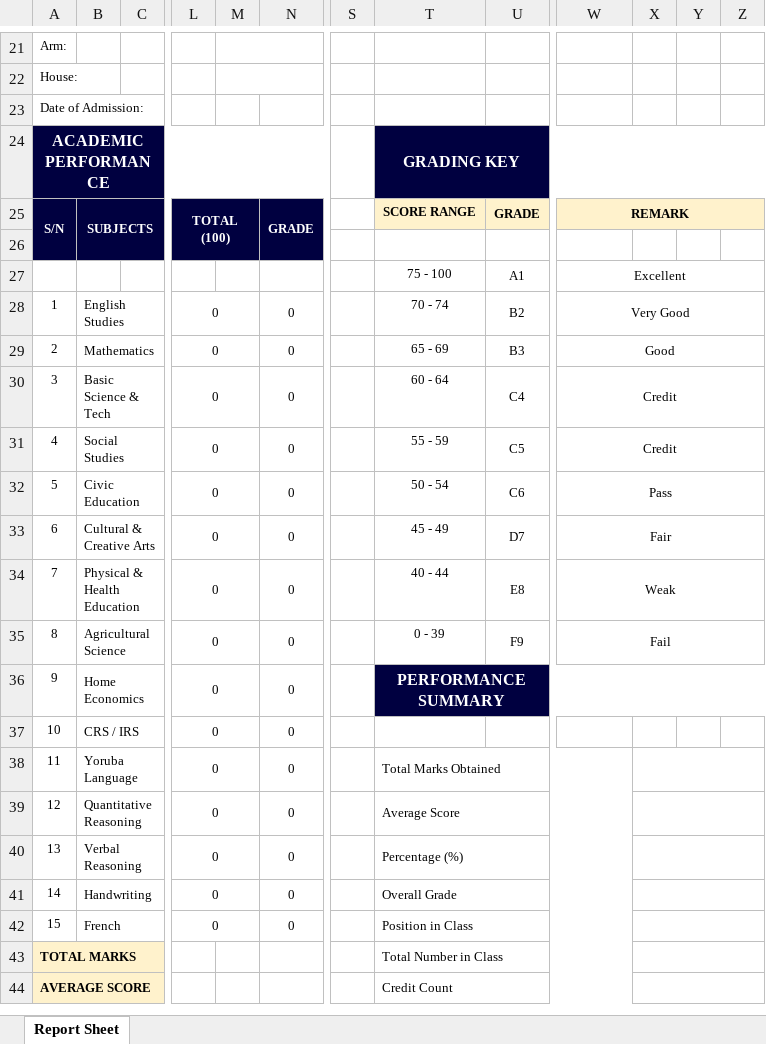
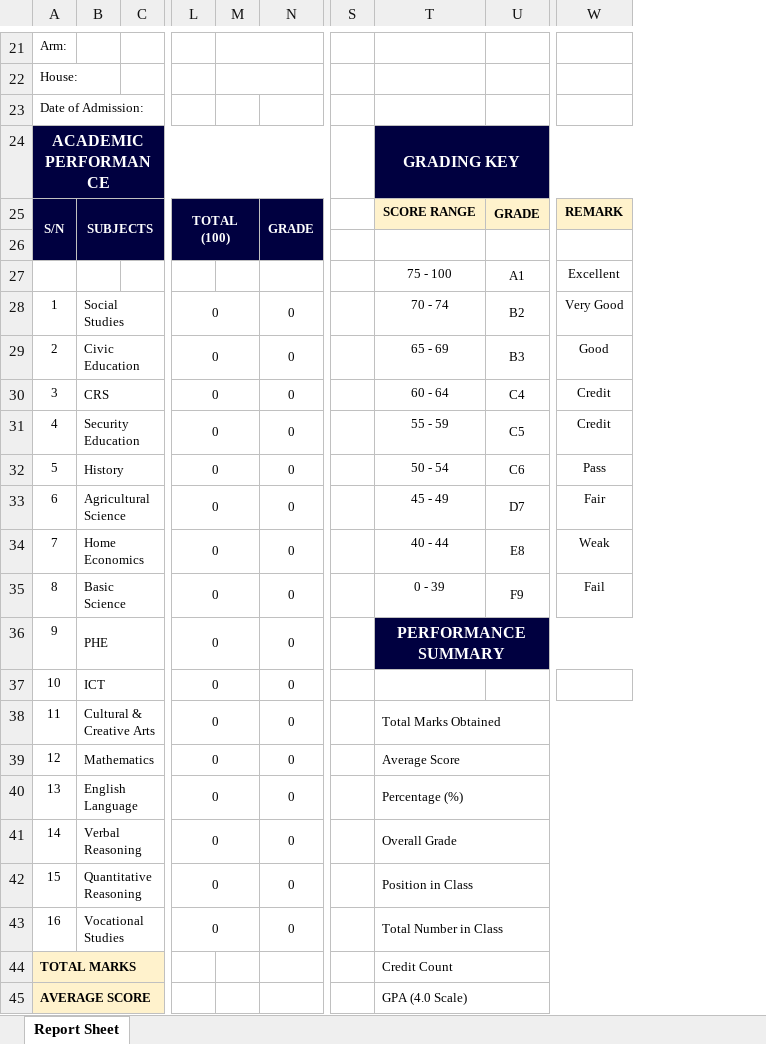
Before and after one commit to Baatinarolu/hiktaos-report-templates, an Excel workbook: Hiktaos_Primary_Final.xlsx, sheet Report Sheet, drawn as a sheet; only a part is shown, gaps mark what is left out; values as stored, in another font and other column widths than the file's, no borders; charts and pictures not drawn; removed rows and columns are numbered as before the commit, all else as after; rows hold the shown columns only; the diff covers the shown part only; the diff names each change by its address in the sheet, - before the commit and + after, or states it on an @@ line.

```diff
--- a/Hiktaos_Primary_Final.xlsx (sheet Report Sheet)
+++ b/Hiktaos_Primary_Final.xlsx (sheet Report Sheet)
-column M, empty
+column M, empty
-column X, empty
-column Y, empty
-column Z, empty
-W25:Z25 merged
-W27:Z27 merged
-B28: English Studies
+B28: Social Studies
-W28:Z28 merged
-B29: Mathematics
+B29: Civic Education
-W29:Z29 merged
-B30: Basic Science & Tech
+B30: CRS
-W30:Z30 merged
-B31: Social Studies
+B31: Security Education
-W31:Z31 merged
-B32: Civic Education
+B32: History
-W32:Z32 merged
-B33: Cultural & Creative Arts
+B33: Agricultural Science
-W33:Z33 merged
-B34: Physical & Health Education
+B34: Home Economics
-W34:Z34 merged
-B35: Agricultural Science
+B35: Basic Science
-W35:Z35 merged
-B36: Home Economics
+B36: PHE
-B37: CRS / IRS
+B37: ICT
-B38: Yoruba Language
+B38: Cultural & Creative Arts
-B39: Quantitative Reasoning
+B39: Mathematics
-B40: Verbal Reasoning
+B40: English Language
-B41: Handwriting
+B41: Verbal Reasoning
-B42: French
+B42: Quantitative Reasoning
+row 43: 16 | Vocational Studies |  | 0 |  | 0 |  | Total Number in Class
-T44: Total Number in Class
+T44: Credit Count
-T45: Credit Count
+T45: GPA (4.0 Scale)
```
Also changed, not shown: 1 removed row, 6 edited cells, cell formats and merged cells elsewhere in this sheet, formulas that keep their value, charts or pictures.
